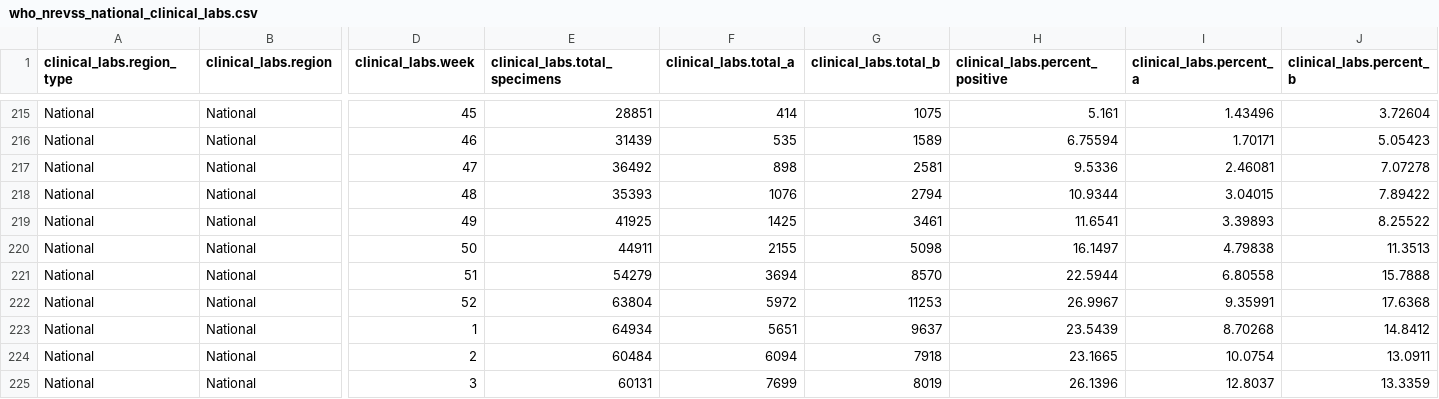
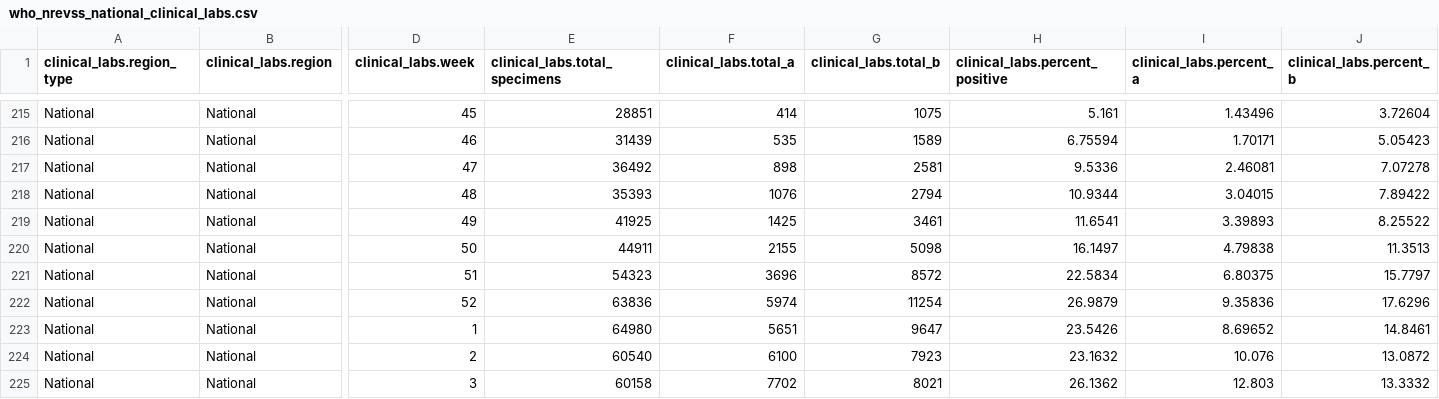
Before and after one commit to joshpoduska/infectious-disease-data, a CSV file: data/raw/cdcfluview/who_nrevss_national_clinical_labs.csv, drawn as a sheet; only a part is shown, gaps mark what is left out; the diff covers the shown part only; the diff names each change by its address in the sheet, - before the commit and + after, or states it on an @@ line.

```diff
--- a/data/raw/cdcfluview/who_nrevss_national_clinical_labs.csv
+++ b/data/raw/cdcfluview/who_nrevss_national_clinical_labs.csv
-E221 (clinical_labs.total_specimens): 54279
+E221 (clinical_labs.total_specimens): 54323
-F221 (clinical_labs.total_a): 3694
+F221 (clinical_labs.total_a): 3696
-G221 (clinical_labs.total_b): 8570
+G221 (clinical_labs.total_b): 8572
-H221 (clinical_labs.percent_positive): 22.5944
+H221 (clinical_labs.percent_positive): 22.5834
-I221 (clinical_labs.percent_a): 6.80558
+I221 (clinical_labs.percent_a): 6.80375
-J221 (clinical_labs.percent_b): 15.7888
+J221 (clinical_labs.percent_b): 15.7797
-E222 (clinical_labs.total_specimens): 63804
+E222 (clinical_labs.total_specimens): 63836
-F222 (clinical_labs.total_a): 5972
+F222 (clinical_labs.total_a): 5974
-G222 (clinical_labs.total_b): 11253
+G222 (clinical_labs.total_b): 11254
-H222 (clinical_labs.percent_positive): 26.9967
+H222 (clinical_labs.percent_positive): 26.9879
-I222 (clinical_labs.percent_a): 9.35991
+I222 (clinical_labs.percent_a): 9.35836
-J222 (clinical_labs.percent_b): 17.6368
+J222 (clinical_labs.percent_b): 17.6296
-E223 (clinical_labs.total_specimens): 64934
+E223 (clinical_labs.total_specimens): 64980
-G223 (clinical_labs.total_b): 9637
+G223 (clinical_labs.total_b): 9647
-H223 (clinical_labs.percent_positive): 23.5439
+H223 (clinical_labs.percent_positive): 23.5426
-I223 (clinical_labs.percent_a): 8.70268
+I223 (clinical_labs.percent_a): 8.69652
-J223 (clinical_labs.percent_b): 14.8412
+J223 (clinical_labs.percent_b): 14.8461
-E224 (clinical_labs.total_specimens): 60484
+E224 (clinical_labs.total_specimens): 60540
-F224 (clinical_labs.total_a): 6094
+F224 (clinical_labs.total_a): 6100
-G224 (clinical_labs.total_b): 7918
+G224 (clinical_labs.total_b): 7923
-H224 (clinical_labs.percent_positive): 23.1665
+H224 (clinical_labs.percent_positive): 23.1632
-I224 (clinical_labs.percent_a): 10.0754
+I224 (clinical_labs.percent_a): 10.076
-J224 (clinical_labs.percent_b): 13.0911
+J224 (clinical_labs.percent_b): 13.0872
-E225 (clinical_labs.total_specimens): 60131
+E225 (clinical_labs.total_specimens): 60158
-F225 (clinical_labs.total_a): 7699
+F225 (clinical_labs.total_a): 7702
-G225 (clinical_labs.total_b): 8019
+G225 (clinical_labs.total_b): 8021
-H225 (clinical_labs.percent_positive): 26.1396
+H225 (clinical_labs.percent_positive): 26.1362
-I225 (clinical_labs.percent_a): 12.8037
+I225 (clinical_labs.percent_a): 12.803
-J225 (clinical_labs.percent_b): 13.3359
+J225 (clinical_labs.percent_b): 13.3332
```
Also changed, not shown: 1 added row and 60 edited cells elsewhere in this file, data/raw/cdcfluview/ili_national.csv, data/raw/cdcfluview/mortality.csv, 17 other files.
